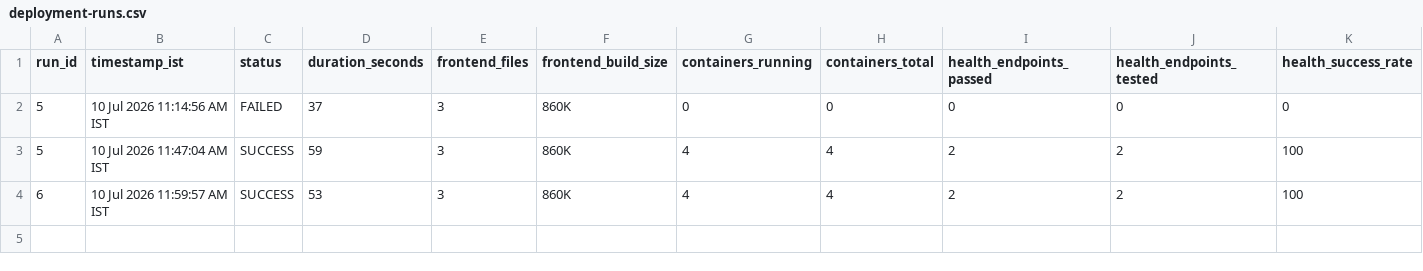
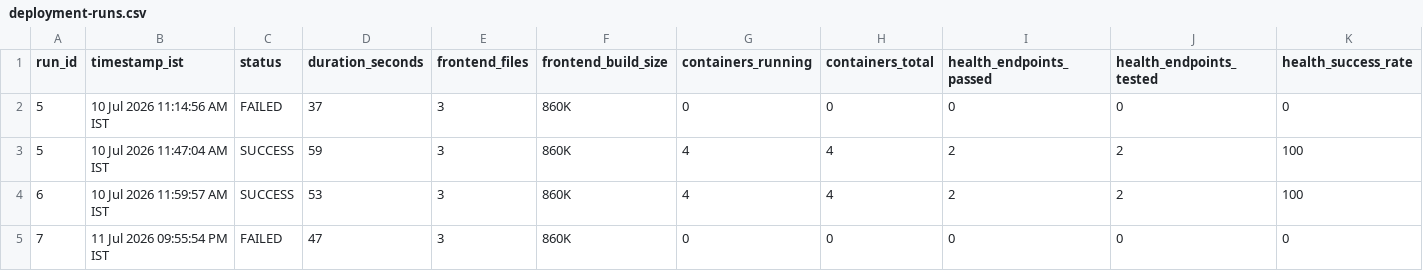
Before and after one commit to Saitharunmotipeta/ai-cloud-cost-intelligence, a CSV file: docs/evidence/benchmarks/deployment-runs.csv, drawn as a sheet; only a part is shown; rows hold the shown columns only; the diff names each change by its address in the sheet, - before the commit and + after, or states it on an @@ line.

```diff
--- a/docs/evidence/benchmarks/deployment-runs.csv
+++ b/docs/evidence/benchmarks/deployment-runs.csv
+row 5: 7 | 11 Jul 2026 09:55:54 PM IST | FAILED | 47 | 3 | 860K | 0 | 0 | 0 | 0 | 0
```
